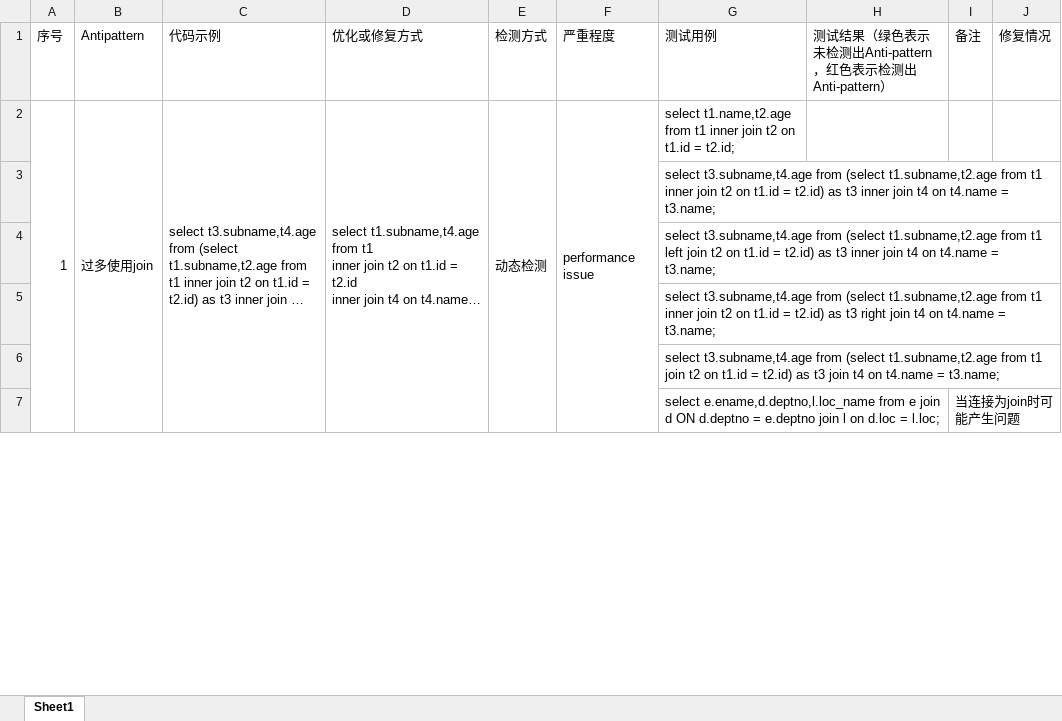
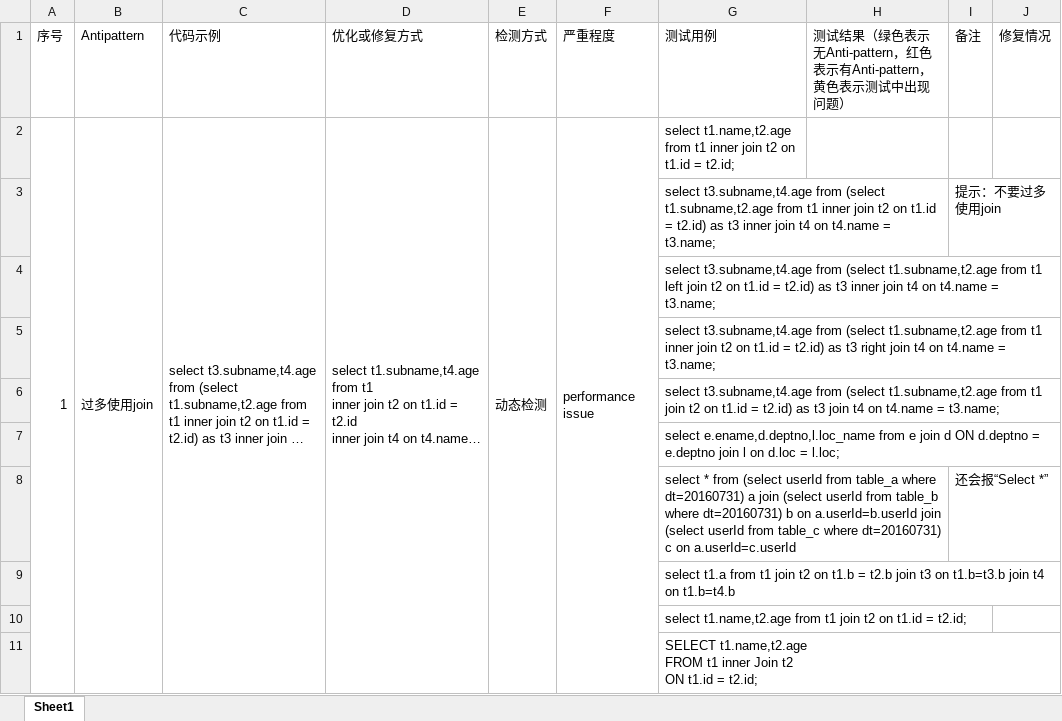
Before and after one commit to RedSmallPanda/DetectionAndFixOfHiveQLAntiPattern, an Excel workbook: docs/Antlr静态检测测试用例.xlsx, sheet Sheet1, drawn as a sheet; only a part is shown; long unchanged cells end in …; values as stored, in another font and other column widths than the file's, no cell formats; ↵ is a line break in a cell; the diff covers the shown part only; the diff names each change by its address in the sheet, - before the commit and + after, or states it on an @@ line.

```diff
--- a/docs/Antlr静态检测测试用例.xlsx (sheet Sheet1)
+++ b/docs/Antlr静态检测测试用例.xlsx (sheet Sheet1)
-H1: …绿色表示未检测出Anti-pattern，红色表示检测出Anti-pattern）
+H1: …绿色表示无Anti-pattern，红色表示有Anti-pattern，黄色表示测试中出现问题）
-I3 (备注): (empty)
+I3 (备注): 提示：不要过多使用join
-I7 (备注): 当连接为join时可能产生问题
+I7 (备注): (empty)
+row 8:  |  |  |  |  |  | select * from (select userId from table_a where dt=20160731) a join (select userId from table_b where dt=20160731) b on a.userId=b.userId join (select userId from table_c where dt=20160731) c on a.userId=c.userId |  | 还会报“Select *”
+row 9:  |  |  |  |  |  | select t1.a from t1 join t2 on t1.b = t2.b join t3 on t1.b=t3.b join t4 on t1.b=t4.b
+row 10:  |  |  |  |  |  | select t1.name,t2.age from t1 join t2 on t1.id = t2.id;
+row 11:  |  |  |  |  |  | SELECT t1.name,t2.age ↵ FROM t1 inner Join t2 ↵ ON t1.id = t2.id;
```
Also changed, not shown: 13 added rows, 1 removed row and 6 edited cells elsewhere in this sheet, cell formats, 4 other files.
